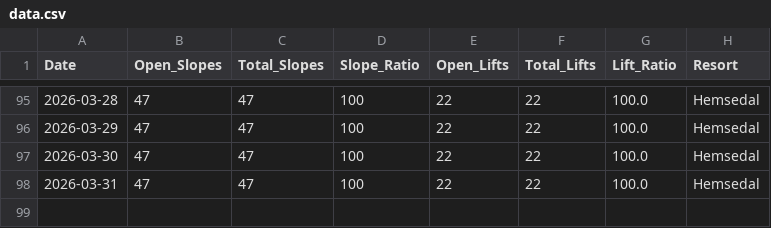
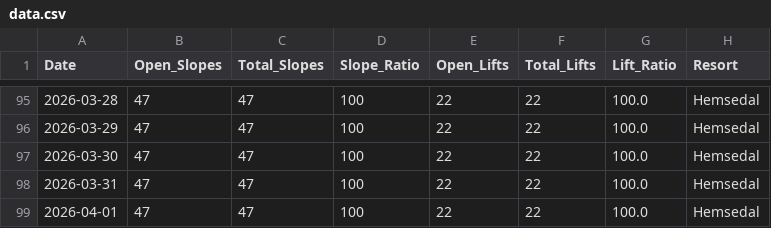
Before and after one commit to g-hjalmarsson/Hemsedal-Updater, a CSV file: data.csv, drawn as a sheet; only a part is shown, gaps mark what is left out.

```diff
--- a/data.csv
+++ b/data.csv
@@ -98 +98,2 @@ Date,Open_Slopes,Total_Slopes,Slope_Ratio,Open_Lifts,Total_Lifts,Lift_Ratio,Reso
 2026-03-31,47,47,100,22,22,100.0,Hemsedal
+2026-04-01,47,47,100,22,22,100.0,Hemsedal
```
